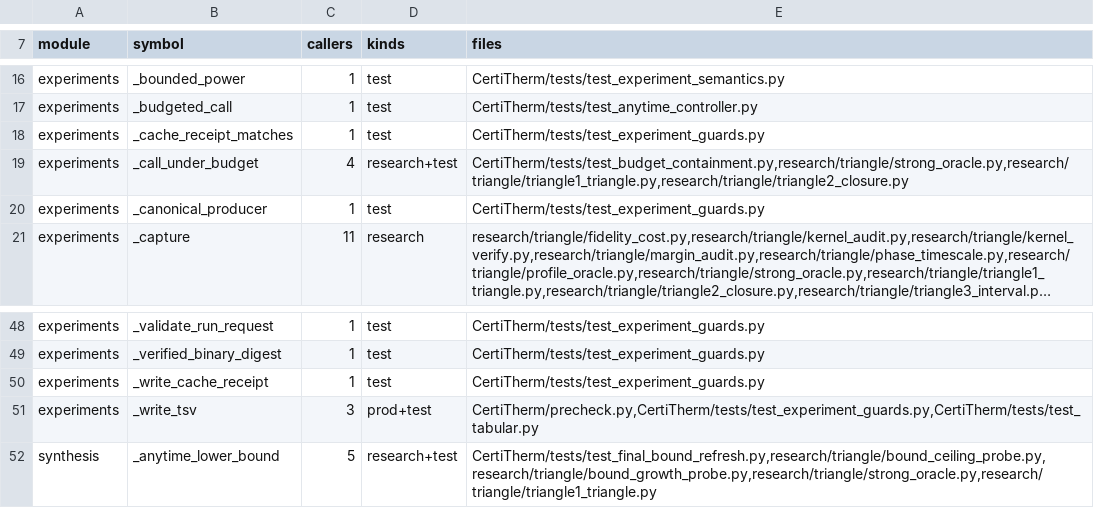
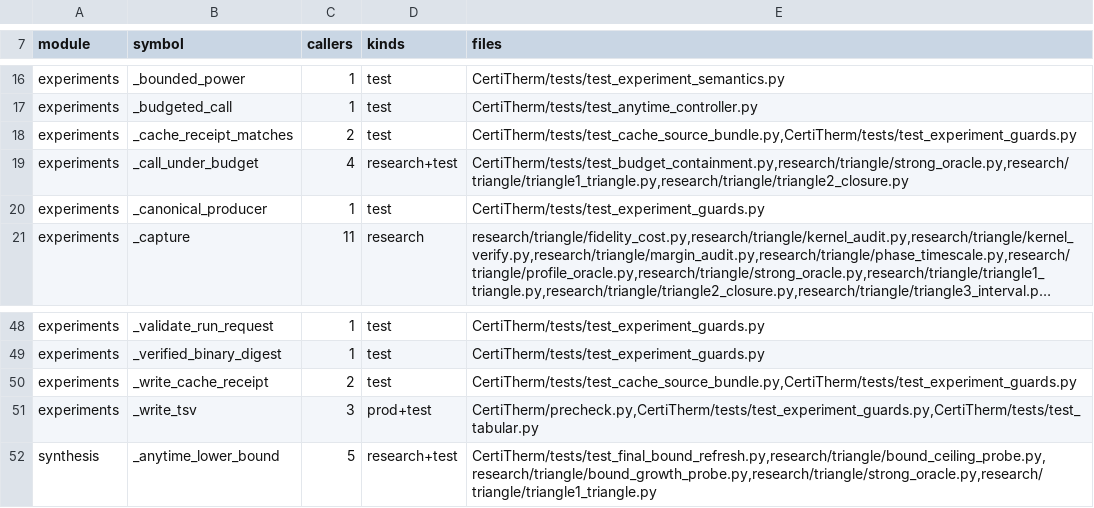
Before and after one commit to HaoningJiang-space/ThermoDSE-CertiTherm, a TSV file: experiments/private_api_census.tsv, drawn as a sheet; only a part is shown, gaps mark what is left out; long unchanged cells end in ….

```diff
--- a/experiments/private_api_census.tsv
+++ b/experiments/private_api_census.tsv
@@ -17,3 +17,3 @@ experiments	_bounded_power	1	test	CertiTherm/tests/test_experiment_semantics.py
 experiments	_budgeted_call	1	test	CertiTherm/tests/test_anytime_controller.py
-experiments	_cache_receipt_matches	1	test	CertiTherm/tests/test_experiment_guards.py
+experiments	_cache_receipt_matches	2	test	CertiTherm/tests/test_cache_source_bundle.py,CertiTherm/tests/test_experiment_guards.py
 experiments	_call_under_budget	4	research+test	CertiTherm/tests/test_budget_containment.py,research/triangle/strong_oracle.py,research/triangle/triangle1_triangle.py,research/triangle/triangle2_closure.py
@@ -49,3 +49,3 @@ experiments	_validate_run_request	1	test	CertiTherm/tests/test_experiment_guards
 experiments	_verified_binary_digest	1	test	CertiTherm/tests/test_experiment_guards.py
-experiments	_write_cache_receipt	1	test	CertiTherm/tests/test_experiment_guards.py
+experiments	_write_cache_receipt	2	test	CertiTherm/tests/test_cache_source_bundle.py,CertiTherm/tests/test_experiment_guards.py
 experiments	_write_tsv	3	prod+test	CertiTherm/precheck.py,CertiTherm/tests/test_experiment_guards.py,CertiTherm/tests/test_tabular.py
```
Also changed, not shown: 4 other files.
